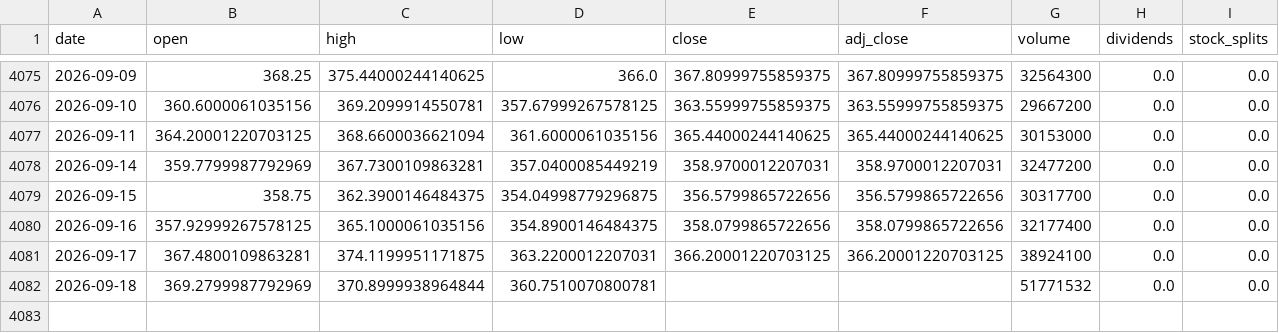
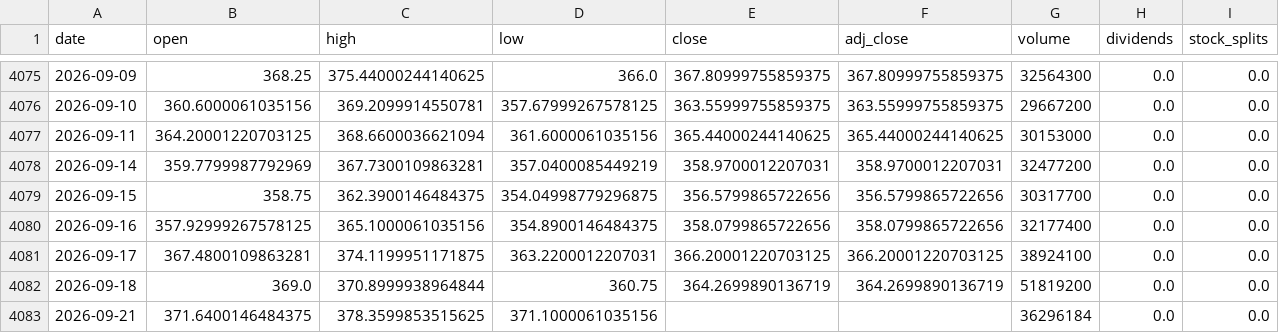
Before and after one commit to qizhangumich/stock_investment, a CSV file: data/TSLA_daily.csv, drawn as a sheet; only a part is shown, gaps mark what is left out.

```diff
--- a/data/TSLA_daily.csv
+++ b/data/TSLA_daily.csv
@@ -4081,2 +4081,3 @@ date,open,high,low,close,adj_close,volume,dividends,stock_splits
 2026-09-17,367.4800109863281,374.1199951171875,363.2200012207031,366.20001220703125,366.20001220703125,38924100,0.0,0.0
-2026-09-18,369.2799987792969,370.8999938964844,360.7510070800781,,,51771532,0.0,0.0
+2026-09-18,369.0,370.8999938964844,360.75,364.2699890136719,364.2699890136719,51819200,0.0,0.0
+2026-09-21,371.6400146484375,378.3599853515625,371.1000061035156,,,36296184,0.0,0.0
```
Also changed, not shown: 1 other file.
